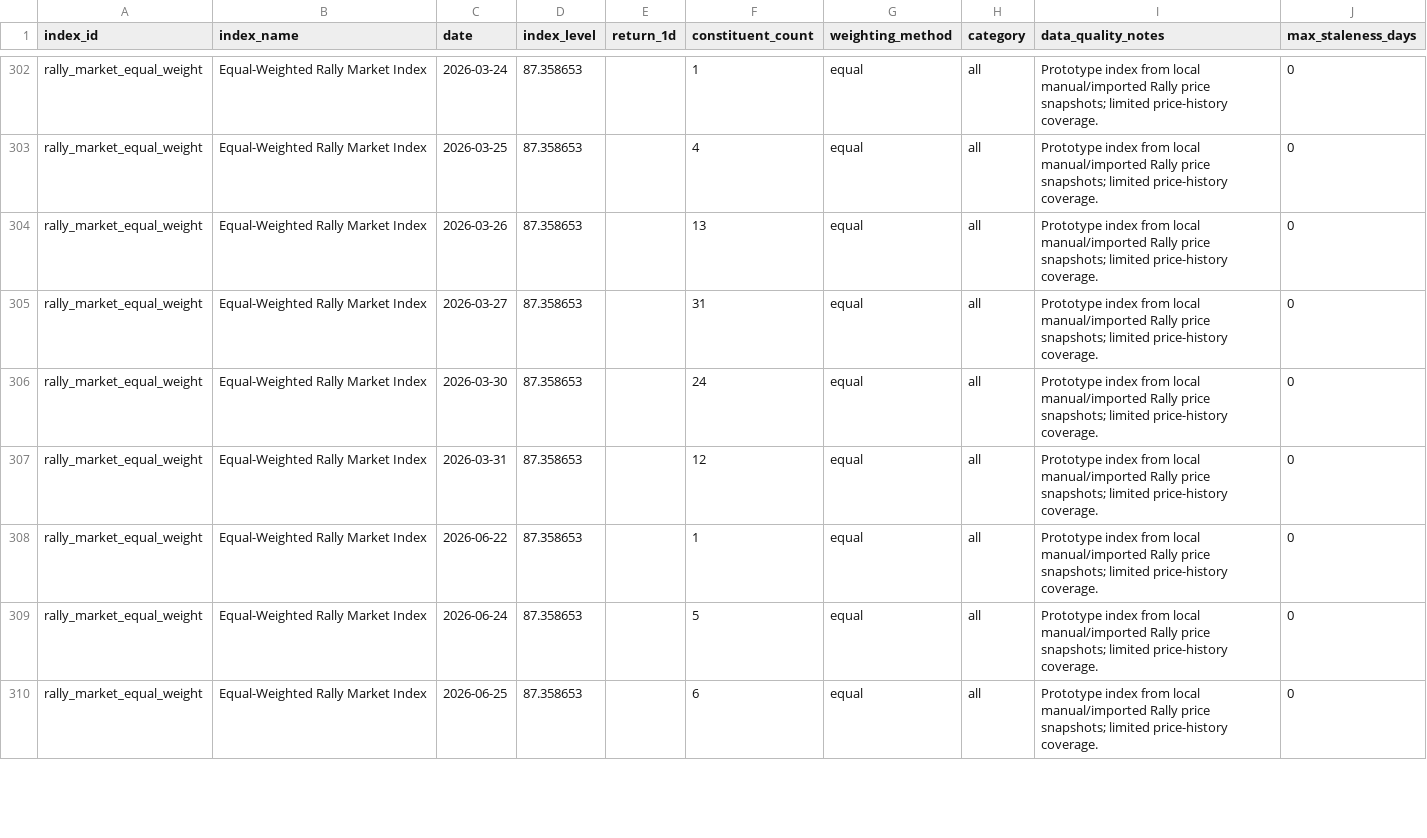
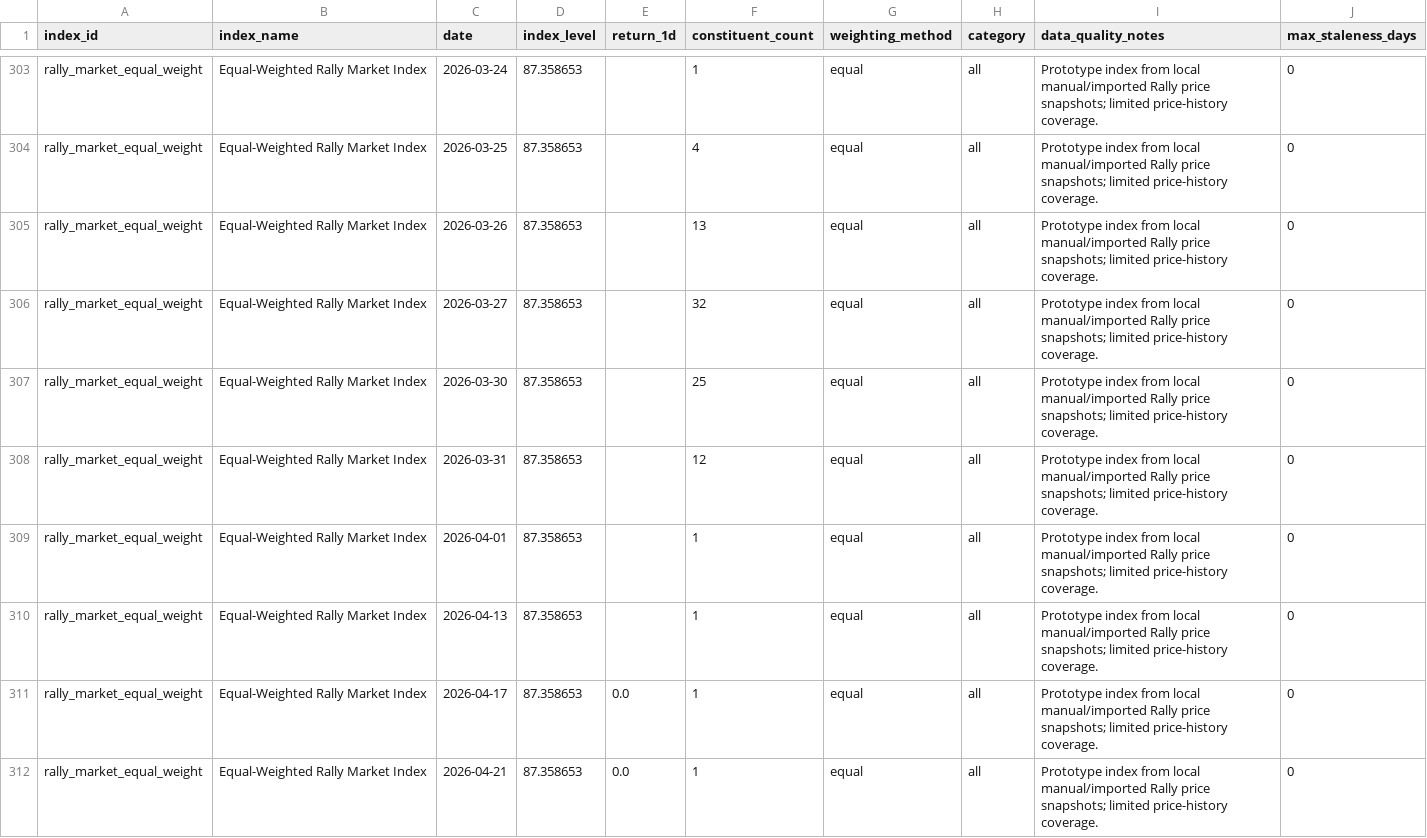
Before and after one commit to Marshdoggo/Rare-Tape, a CSV file: data/processed/rally_indices.csv, drawn as a sheet; only a part is shown, gaps mark what is left out; the shorter side is filled out with more unchanged rows; the diff covers the shown part only.

Commit message:
Ingest complete Coins price histories

```diff
--- a/data/processed/rally_indices.csv
+++ b/data/processed/rally_indices.csv
@@ -304,4 +305,8 @@ rally_market_equal_weight,Equal-Weighted Rally Market Index,2026-03-25,87.358653
 rally_market_equal_weight,Equal-Weighted Rally Market Index,2026-03-26,87.358653,,13,equal,all,Prototype index from local manual/imported Rally price snapshots; limited price-history coverage.,0
-rally_market_equal_weight,Equal-Weighted Rally Market Index,2026-03-27,87.358653,,31,equal,all,Prototype index from local manual/imported Rally price snapshots; limited price-history coverage.,0
-rally_market_equal_weight,Equal-Weighted Rally Market Index,2026-03-30,87.358653,,24,equal,all,Prototype index from local manual/imported Rally price snapshots; limited price-history coverage.,0
+rally_market_equal_weight,Equal-Weighted Rally Market Index,2026-03-27,87.358653,,32,equal,all,Prototype index from local manual/imported Rally price snapshots; limited price-history coverage.,0
+rally_market_equal_weight,Equal-Weighted Rally Market Index,2026-03-30,87.358653,,25,equal,all,Prototype index from local manual/imported Rally price snapshots; limited price-history coverage.,0
 rally_market_equal_weight,Equal-Weighted Rally Market Index,2026-03-31,87.358653,,12,equal,all,Prototype index from local manual/imported Rally price snapshots; limited price-history coverage.,0
+rally_market_equal_weight,Equal-Weighted Rally Market Index,2026-04-01,87.358653,,1,equal,all,Prototype index from local manual/imported Rally price snapshots; limited price-history coverage.,0
+rally_market_equal_weight,Equal-Weighted Rally Market Index,2026-04-13,87.358653,,1,equal,all,Prototype index from local manual/imported Rally price snapshots; limited price-history coverage.,0
+rally_market_equal_weight,Equal-Weighted Rally Market Index,2026-04-17,87.358653,0.0,1,equal,all,Prototype index from local manual/imported Rally price snapshots; limited price-history coverage.,0
+rally_market_equal_weight,Equal-Weighted Rally Market Index,2026-04-21,87.358653,0.0,1,equal,all,Prototype index from local manual/imported Rally price snapshots; limited price-history coverage.,0
```
Also changed, not shown: 8 added rows and 62 edited cells elsewhere in this file, data/processed/canonical_asset_master.csv, data/processed/exchange_data_quality_report.csv, 18 other files.
